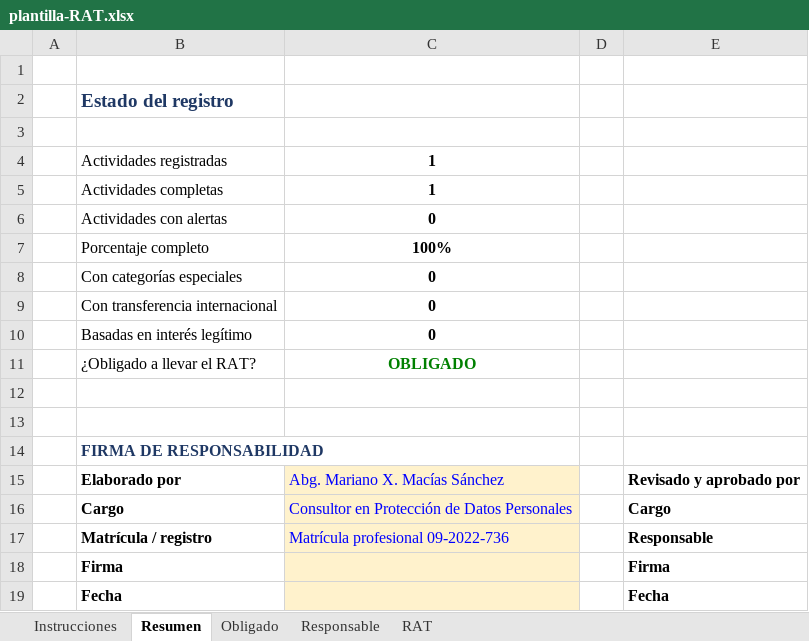
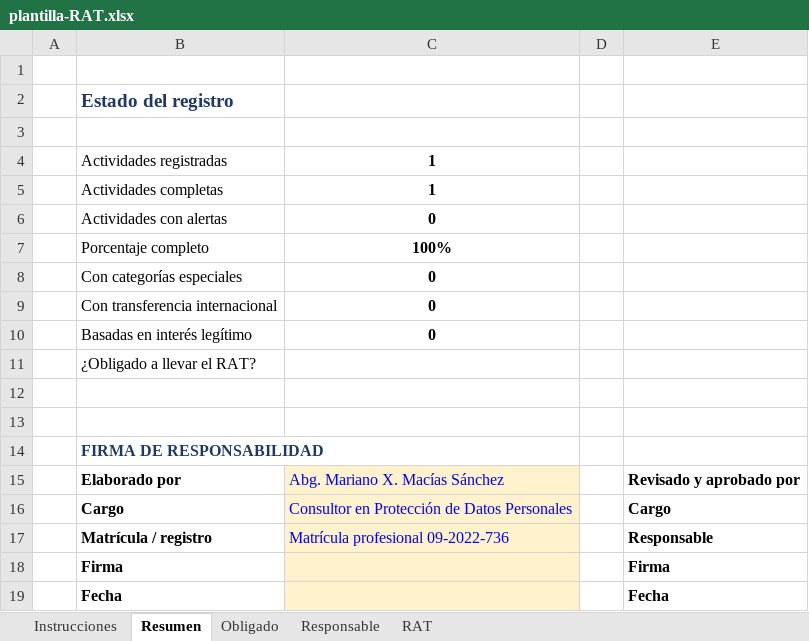
Before and after one commit to xavimac123/portafolio-dpd-ecuador, an Excel workbook: 01-registro-tratamientos/plantilla-RAT.xlsx, sheet Resumen, drawn as a sheet; values as stored, in another font and other column widths than the file's, no borders; the diff names each change by its address in the sheet, - before the commit and + after, or states it on an @@ line.

```diff
--- a/01-registro-tratamientos/plantilla-RAT.xlsx (sheet Resumen)
+++ b/01-registro-tratamientos/plantilla-RAT.xlsx (sheet Resumen)
-C11: OBLIGADO
+C11: (empty)
```
Also changed, not shown: sheet Obligado, sheet Instrucciones, 01-registro-tratamientos/ejemplo-RAT-ficticio.xlsx, 7 other files.
